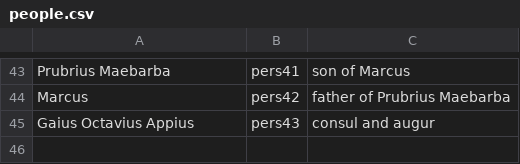
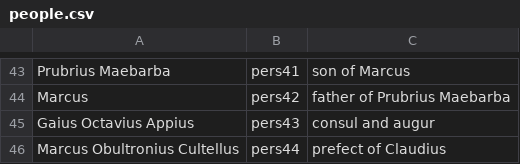
Before and after one commit to neelsmith/latinsrcs, a CSV file: collections/people.csv, drawn as a sheet; only a part is shown, gaps mark what is left out.

Commit message:
Update people.csv

```diff
--- a/collections/people.csv
+++ b/collections/people.csv
@@ -45 +45,2 @@ Marcus,pers42,father of Prubrius Maebarba
 Gaius Octavius Appius,pers43,consul and augur
+Marcus Obultronius Cultellus,pers44,prefect of Claudius
```
